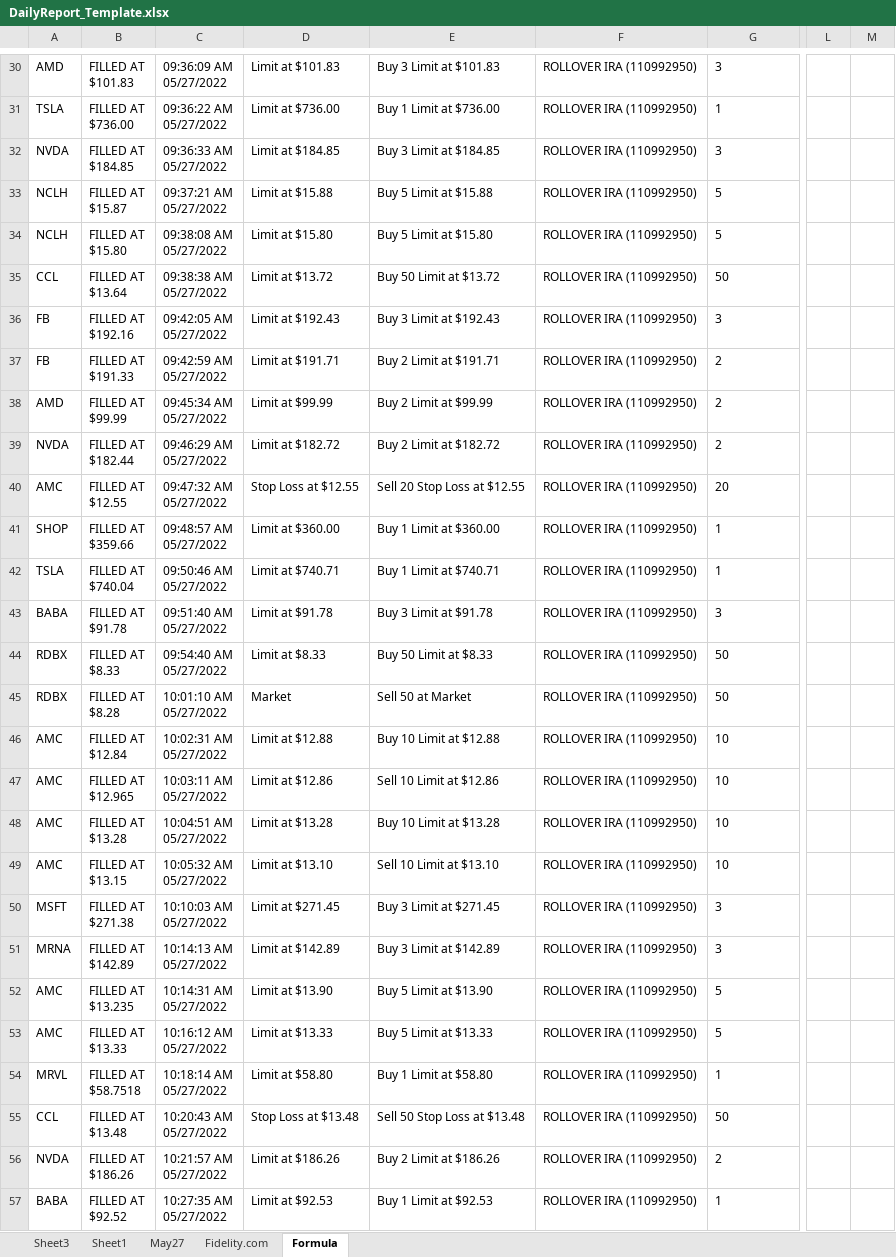
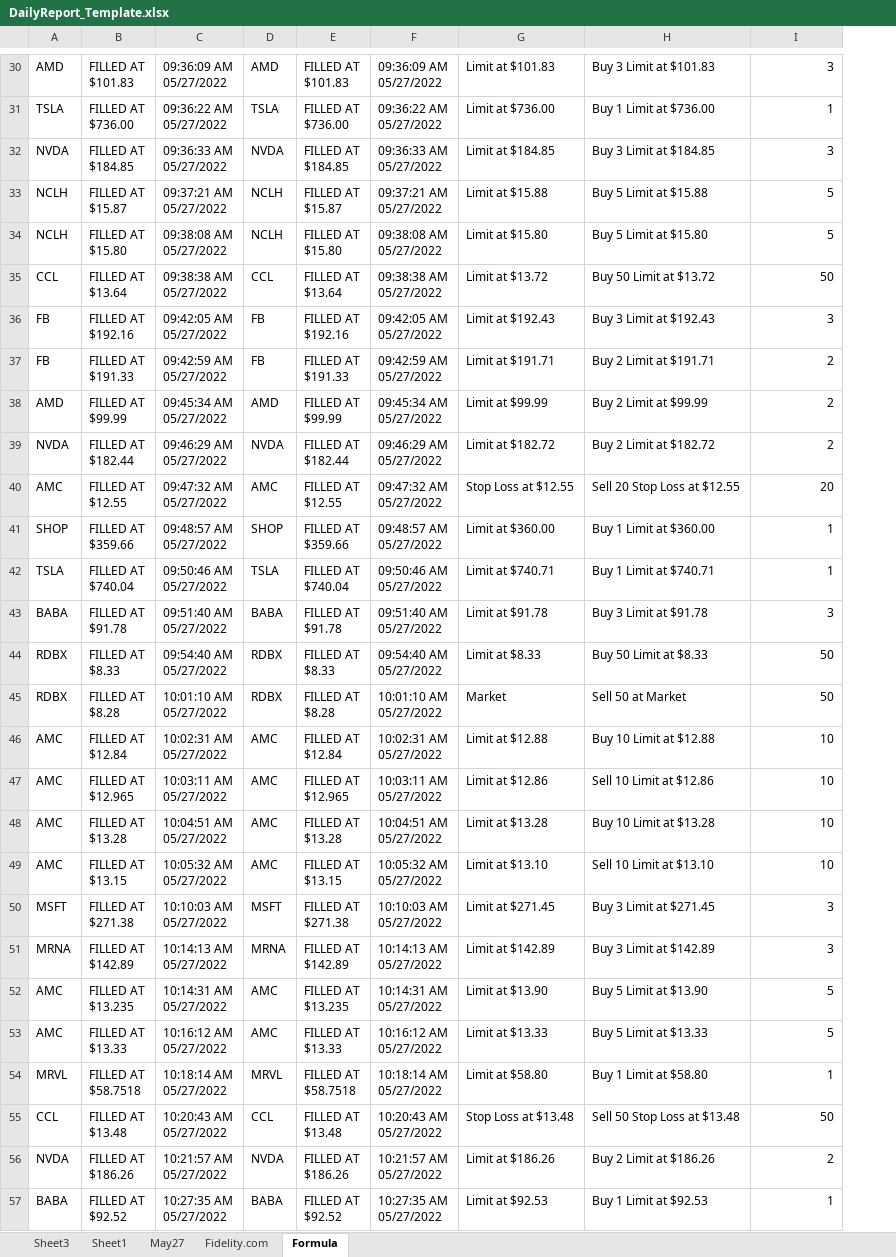
Before and after one commit to thomasalvatran/Import-Fidelity-orders-report-to-Tradervue, an Excel workbook: DailyReport_Template.xlsx, sheet Formula, drawn as a sheet; only a part is shown, gaps mark what is left out; values as stored, in another font and other column widths than the file's, no borders; removed rows and columns are numbered as before the commit, all else as after; ↵ is a line break in a cell; the diff covers the shown part only; the diff names each change by its address in the sheet, - before the commit and + after, or states it on an @@ line.

Commit message:
Worksheet templates with formulas ready

```diff
--- a/DailyReport_Template.xlsx (sheet Formula)
+++ b/DailyReport_Template.xlsx (sheet Formula)
+column D, rows 30-57: AMD | TSLA | NVDA | NCLH | NCLH | CCL | FB | FB | AMD | NVDA | AMC | SHOP | TSLA | BABA | RDBX | RDBX | AMC | AMC | AMC | AMC | MSFT | MRNA | AMC | AMC | MRVL | CCL | NVDA | BABA
+column E, rows 30-57: FILLED AT ↵ $101.83 | FILLED AT ↵ $736.00 | FILLED AT ↵ $184.85 | FILLED AT ↵ $15.87 | FILLED AT ↵ $15.80 | FILLED AT ↵ $13.64 | FILLED AT ↵ $192.16 | FILLED AT ↵ $191.33 | FILLED AT ↵ $99.99 | FILLED AT ↵ $182.44 | FILLED AT ↵ $12.55 | FILLED AT ↵ $359.66 | FILLED AT ↵ $740.04 | FILLED AT ↵ $91.78 | FILLED AT ↵ $8.33 | FILLED AT ↵ $8.28 | FILLED AT ↵ $12.84 | FILLED AT ↵ $12.965 | FILLED AT ↵ $13.28 | FILLED AT ↵ $13.15 | FILLED AT ↵ $271.38 | FILLED AT ↵ $142.89 | FILLED AT ↵ $13.235 | FILLED AT ↵ $13.33 | FILLED AT ↵ $58.7518 | FILLED AT ↵ $13.48 | FILLED AT ↵ $186.26 | FILLED AT ↵ $92.52
+column F, rows 30-57: 09:36:09 AM ↵ 05/27/2022 | 09:36:22 AM ↵ 05/27/2022 | 09:36:33 AM ↵ 05/27/2022 | 09:37:21 AM ↵ 05/27/2022 | 09:38:08 AM ↵ 05/27/2022 | 09:38:38 AM ↵ 05/27/2022 | 09:42:05 AM ↵ 05/27/2022 | 09:42:59 AM ↵ 05/27/2022 | 09:45:34 AM ↵ 05/27/2022 | 09:46:29 AM ↵ 05/27/2022 | 09:47:32 AM ↵ 05/27/2022 | 09:48:57 AM ↵ 05/27/2022 | 09:50:46 AM ↵ 05/27/2022 | 09:51:40 AM ↵ 05/27/2022 | 09:54:40 AM ↵ 05/27/2022 | 10:01:10 AM ↵ 05/27/2022 | 10:02:31 AM ↵ 05/27/2022 | 10:03:11 AM ↵ 05/27/2022 | 10:04:51 AM ↵ 05/27/2022 | 10:05:32 AM ↵ 05/27/2022 | 10:10:03 AM ↵ 05/27/2022 | 10:14:13 AM ↵ 05/27/2022 | 10:14:31 AM ↵ 05/27/2022 | 10:16:12 AM ↵ 05/27/2022 | 10:18:14 AM ↵ 05/27/2022 | 10:20:43 AM ↵ 05/27/2022 | 10:21:57 AM ↵ 05/27/2022 | 10:27:35 AM ↵ 05/27/2022
-column F, rows 30-57: all ROLLOVER IRA (110992950)
-column L, empty
-column M, empty
-I30:I57 alignment: left
+I30:I57 alignment: right
```
Also changed, not shown: cell formats elsewhere in this sheet, formulas that keep their value.
